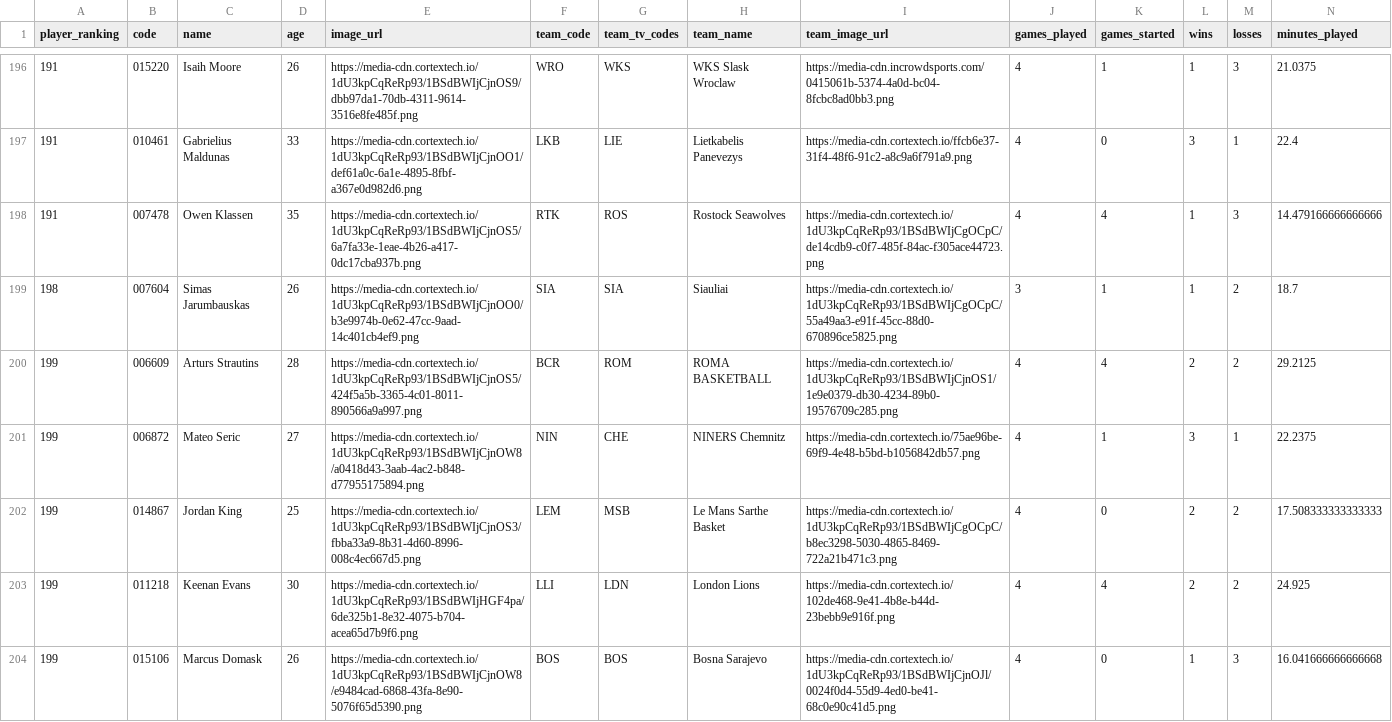
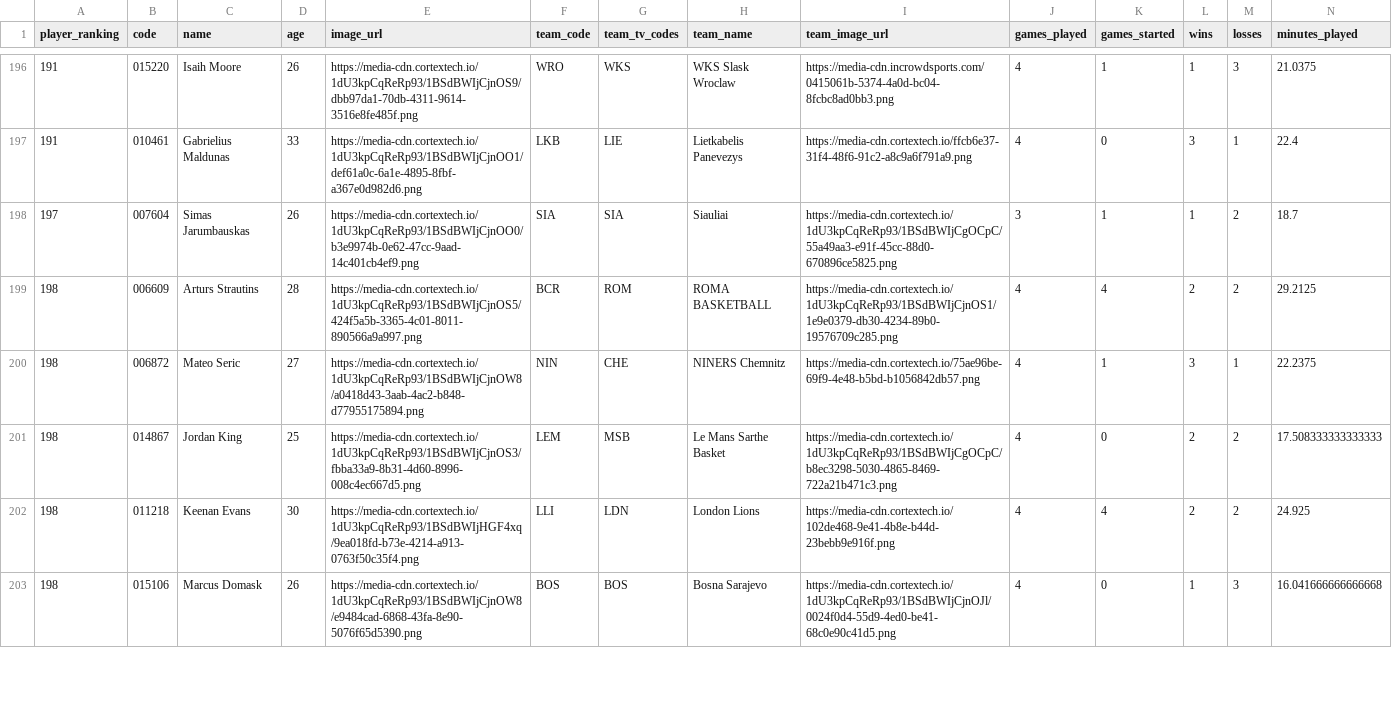
Before and after one commit to IvoVillanueva/EUROLIGAS, a CSV file: data/eurocup_player_stats_misc_2026-27.csv, drawn as a sheet; only a part is shown, gaps mark what is left out; removed rows and columns are numbered as before the commit, all else as after; rows hold the shown columns only; the diff covers the shown part only; the diff names each change by its address in the sheet, - before the commit and + after, or states it on an @@ line.

```diff
--- a/data/eurocup_player_stats_misc_2026-27.csv
+++ b/data/eurocup_player_stats_misc_2026-27.csv
-row 198: 191 | 007478 | Owen Klassen | 35 | https://media-cdn.cortextech.io/1dU3kpCqReRp93/1BSdBWIjCjnOS5/6a7fa33e-1eae-4b26-a417-0dc17cba937b.png | RTK | ROS | Rostock Seawolves | https://media-cdn.cortextech.io/1dU3kpCqReRp93/1BSdBWIjCgOCpC/de14cdb9-c0f7-485f-84ac-f305ace44723.png | 4 | 4 | 1 | 3 | 14.479166666666666
-A198 (player_ranking): 198
+A198 (player_ranking): 197
-A199:A203 (player_ranking): 199
+A199:A203 (player_ranking): 198
-E202 (image_url): https://media-cdn.cortextech.io/1dU3kpCqReRp93/1BSdBWIjHGF4pa/6de325b1-8e32-4075-b704-acea65d7b9f6.png
+E202 (image_url): https://media-cdn.cortextech.io/1dU3kpCqReRp93/1BSdBWIjHGF4xq/9ea018fd-b73e-4214-a913-0763f50c35f4.png
```
Also changed, not shown: 2 added rows, 1 removed row and 53 edited cells elsewhere in this file, data/eurocup_player_stats_advanced_2026-27.csv, data/eurocup_player_stats_scoring_2026-27.csv, 10 other files.
